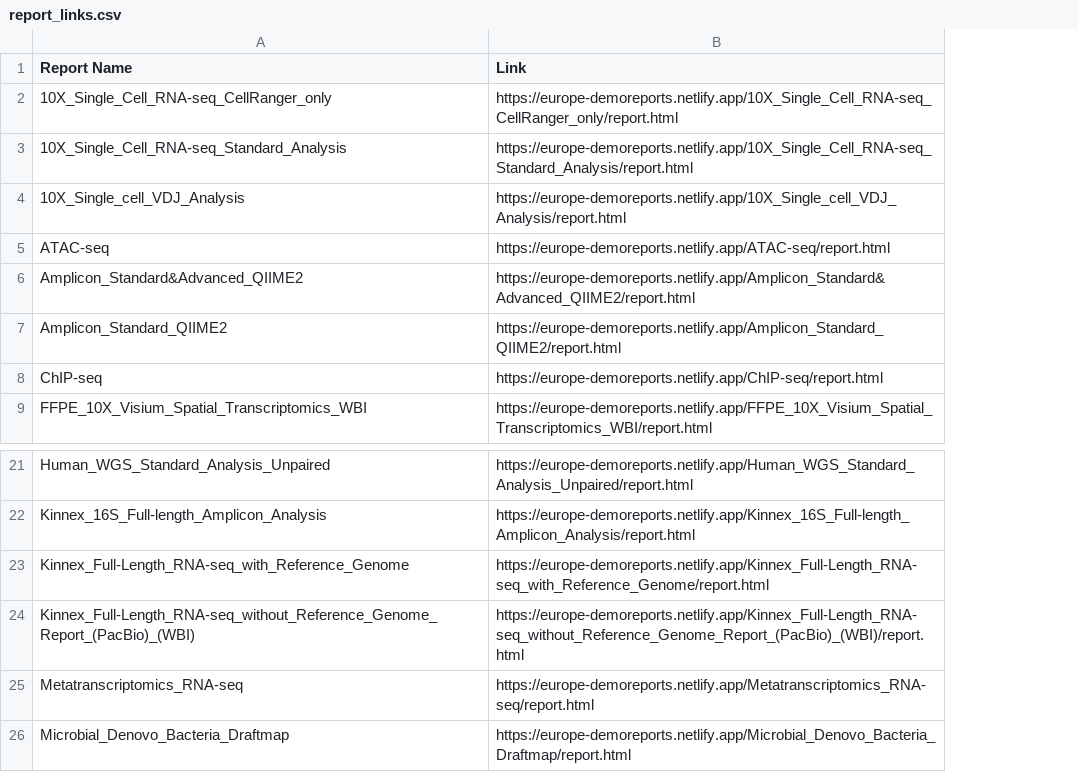
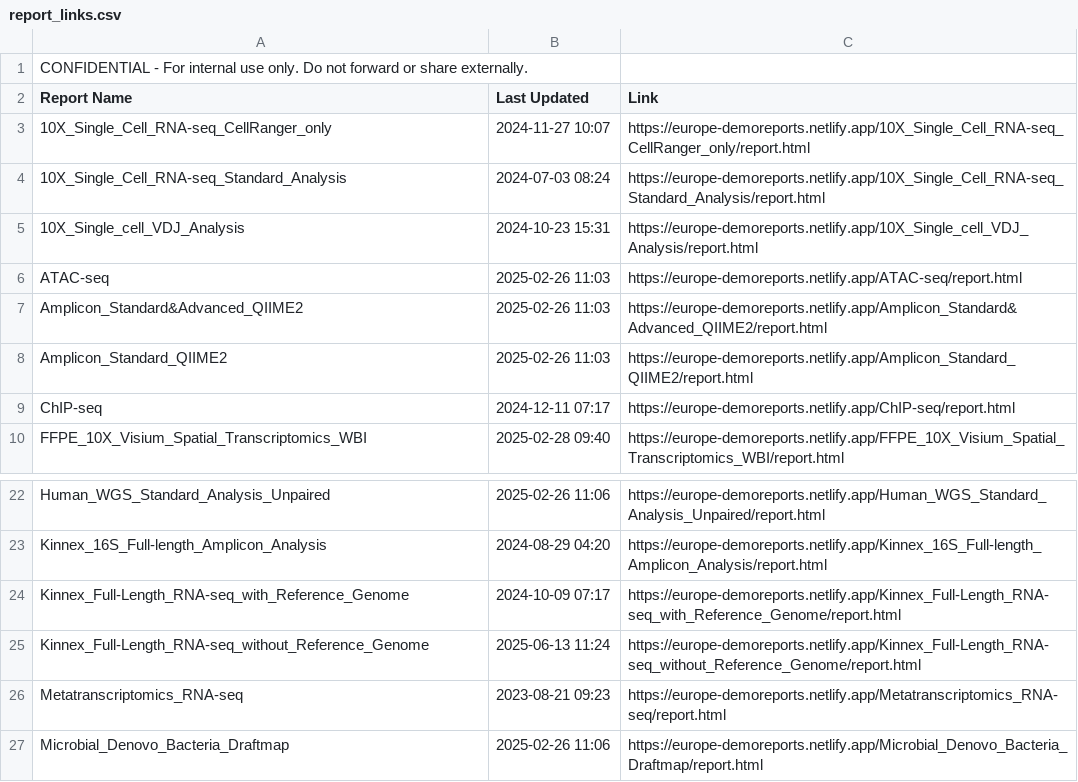
Before and after one commit to cjn233/demo-reports, a CSV file: report_links.csv, drawn as a sheet; only a part is shown, gaps mark what is left out; addresses are those after the commit; the diff names each change by its address in the sheet, - before the commit and + after, or states it on an @@ line.

Commit message:
update: added last modified dates to report list and CSV

```diff
--- a/report_links.csv
+++ b/report_links.csv
+column B (Last Updated), rows 3-10: 2024-11-27 10:07 | 2024-07-03 08:24 | 2024-10-23 15:31 | 2025-02-26 11:03 | 2025-02-26 11:03 | 2025-02-26 11:03 | 2024-12-11 07:17 | 2025-02-28 09:40; rows 22-27: 2025-02-26 11:06 | 2024-08-29 04:20 | 2024-10-09 07:17 | 2025-06-13 11:24 | 2023-08-21 09:23 | 2025-02-26 11:06
+row 1: CONFIDENTIAL - For internal use only. Do not forward or share externally.
-A25 (Report Name): Kinnex_Full-Length_RNA-seq_without_Reference_Genome_Report_(PacBio)_(WBI)
+A25 (Report Name): Kinnex_Full-Length_RNA-seq_without_Reference_Genome
-C25 (Link): https://europe-demoreports.netlify.app/Kinnex_Full-Length_RNA-seq_without_Reference_Genome_Report_(PacBio)_(WBI)/report.html
+C25 (Link): https://europe-demoreports.netlify.app/Kinnex_Full-Length_RNA-seq_without_Reference_Genome/report.html
```
Also changed, not shown: 1 other file.
